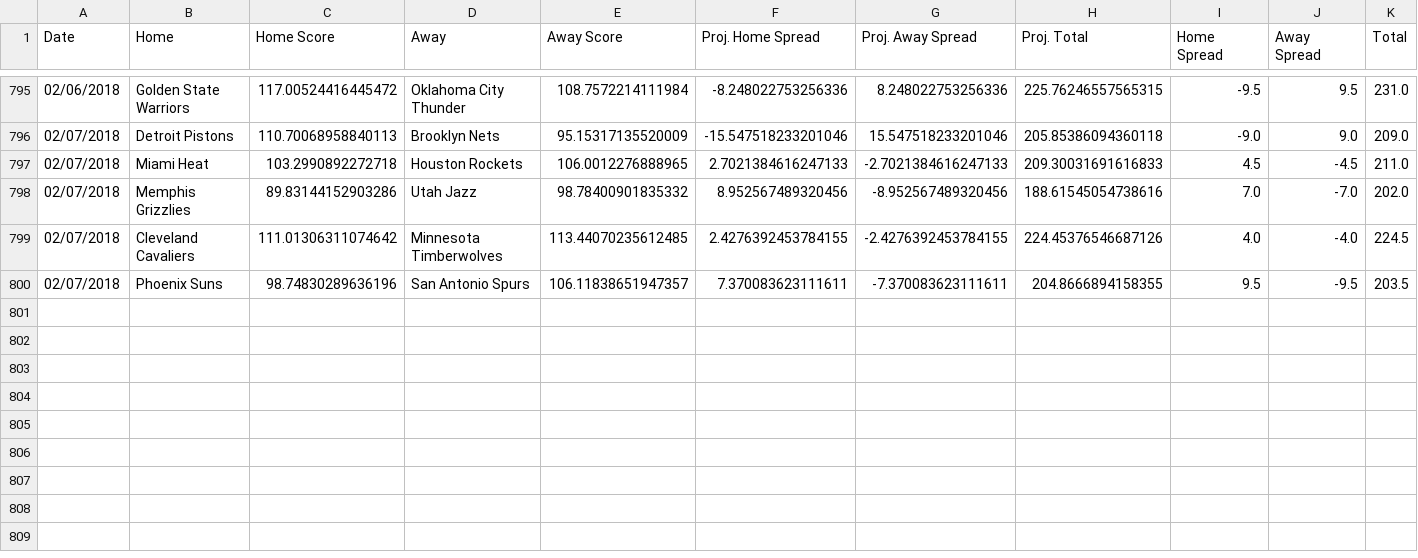
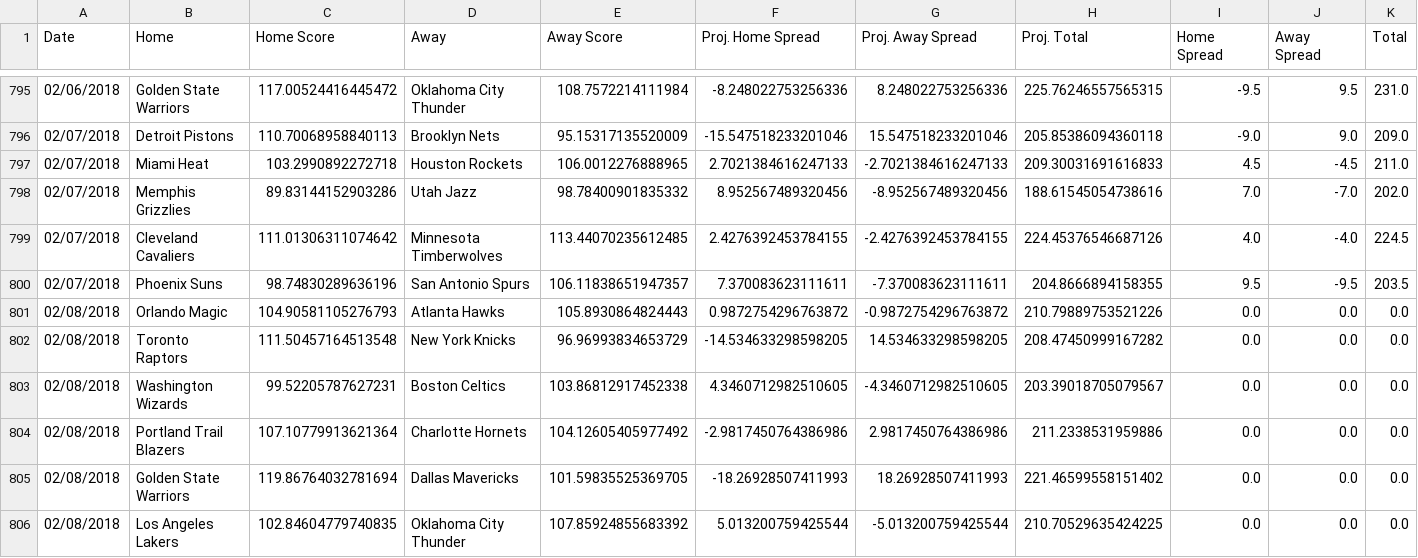
Before and after one commit to RyanOhara/SAM, a CSV file: all_projections.csv, drawn as a sheet; only a part is shown, gaps mark what is left out; rows hold the shown columns only; the diff names each change by its address in the sheet, - before the commit and + after, or states it on an @@ line.

Commit message:
updated projections, stats, and injuries;

```diff
--- a/all_projections.csv
+++ b/all_projections.csv
+row 801: 02/08/2018 | Orlando Magic | 104.90581105276793 | Atlanta Hawks | 105.8930864824443 | 0.9872754296763872 | -0.9872754296763872 | 210.79889753521226 | 0.0 | 0.0 | 0.0
+row 802: 02/08/2018 | Toronto Raptors | 111.50457164513548 | New York Knicks | 96.96993834653729 | -14.534633298598205 | 14.534633298598205 | 208.47450999167282 | 0.0 | 0.0 | 0.0
+row 803: 02/08/2018 | Washington Wizards | 99.52205787627231 | Boston Celtics | 103.86812917452338 | 4.3460712982510605 | -4.3460712982510605 | 203.39018705079567 | 0.0 | 0.0 | 0.0
+row 804: 02/08/2018 | Portland Trail Blazers | 107.10779913621364 | Charlotte Hornets | 104.12605405977492 | -2.9817450764386986 | 2.9817450764386986 | 211.2338531959886 | 0.0 | 0.0 | 0.0
+row 805: 02/08/2018 | Golden State Warriors | 119.86764032781694 | Dallas Mavericks | 101.59835525369705 | -18.26928507411993 | 18.26928507411993 | 221.46599558151402 | 0.0 | 0.0 | 0.0
+row 806: 02/08/2018 | Los Angeles Lakers | 102.84604779740835 | Oklahoma City Thunder | 107.85924855683392 | 5.013200759425544 | -5.013200759425544 | 210.70529635424225 | 0.0 | 0.0 | 0.0
```
Also changed, not shown: current_roster.csv, injury_updates.csv, 5 other files.
